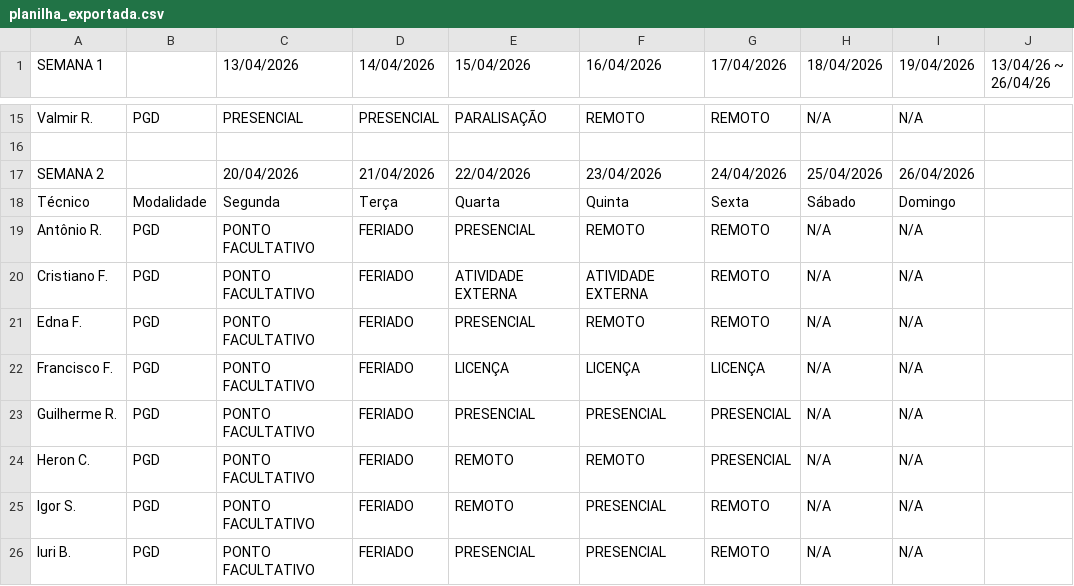
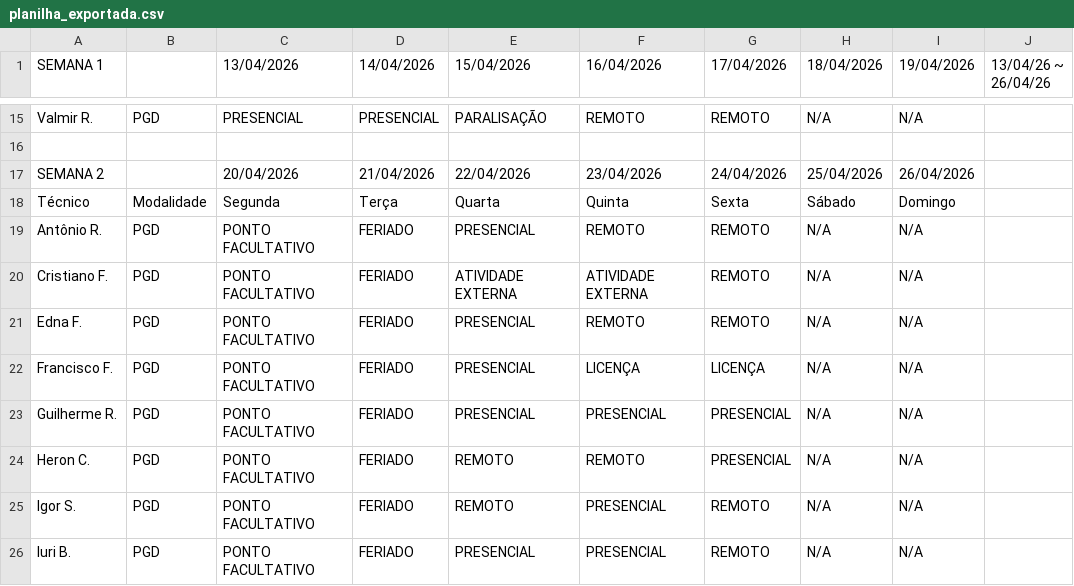
Before and after one commit to ti-fct/escalaPGD, a CSV file: utils/planilha_exportada.csv, drawn as a sheet; only a part is shown, gaps mark what is left out.

Commit message:
Atualizado utils/planilha_exportada.csv via script Python

```diff
--- a/utils/planilha_exportada.csv
+++ b/utils/planilha_exportada.csv
@@ -21,3 +21,3 @@ Cristiano F.,PGD,PONTO FACULTATIVO,FERIADO,ATIVIDADE EXTERNA,ATIVIDADE EXTERNA,R
 Edna F.,PGD,PONTO FACULTATIVO,FERIADO,PRESENCIAL,REMOTO,REMOTO,N/A,N/A,
-Francisco F.,PGD,PONTO FACULTATIVO,FERIADO,LICENÇA,LICENÇA,LICENÇA,N/A,N/A,
+Francisco F.,PGD,PONTO FACULTATIVO,FERIADO,PRESENCIAL,LICENÇA,LICENÇA,N/A,N/A,
 Guilherme R.,PGD,PONTO FACULTATIVO,FERIADO,PRESENCIAL,PRESENCIAL,PRESENCIAL,N/A,N/A,
```
